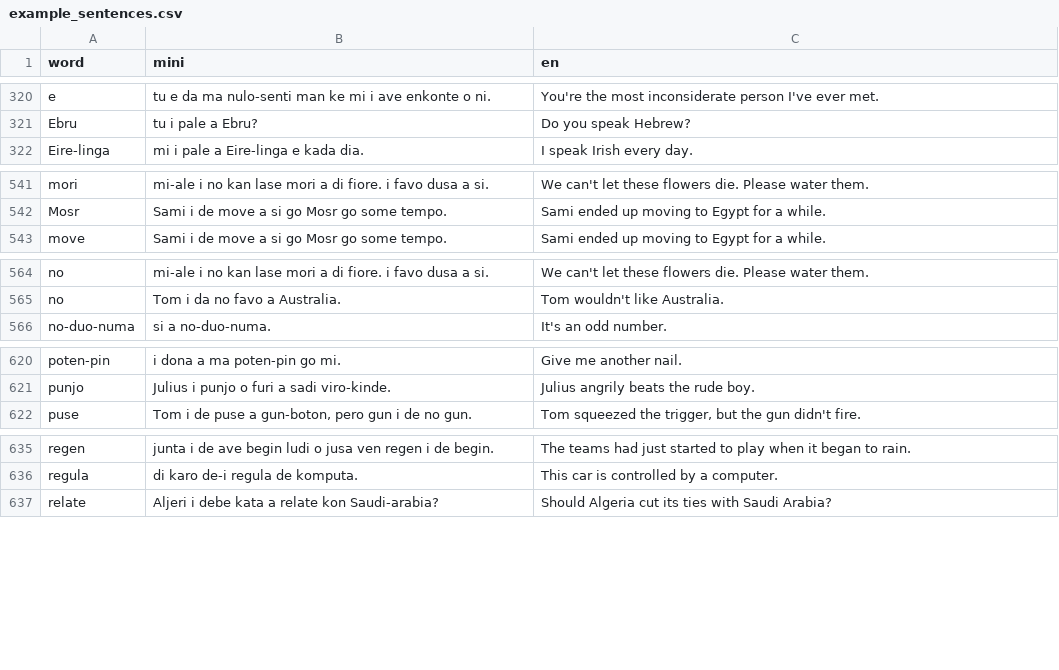
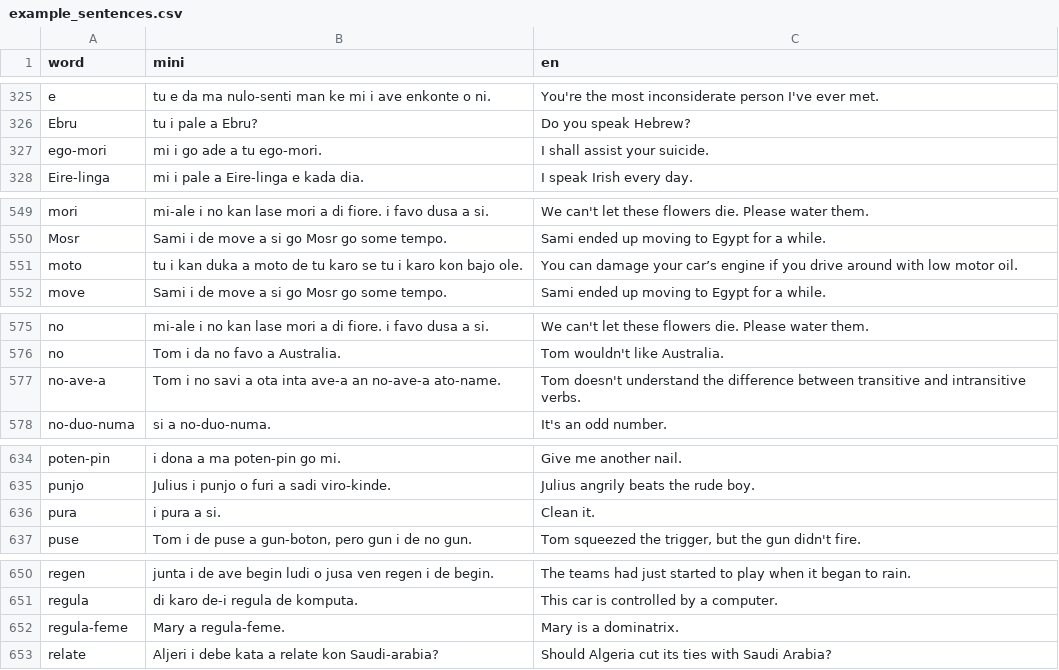
Before and after one commit to jProgr/buku-name, a CSV file: src/data/example_sentences.csv, drawn as a sheet; only a part is shown, gaps mark what is left out; the diff covers the shown part only.

```diff
--- a/src/data/example_sentences.csv
+++ b/src/data/example_sentences.csv
@@ -321,2 +326,3 @@ e,tu e da ma nulo-senti man ke mi i ave enkonte o ni.,You're the most inconsider
 Ebru,tu i pale a Ebru?,Do you speak Hebrew?
+ego-mori,mi i go ade a tu ego-mori.,I shall assist your suicide.
 Eire-linga,mi i pale a Eire-linga e kada dia.,I speak Irish every day.
@@ -542,2 +550,3 @@ mori,mi-ale i no kan lase mori a di fiore. i favo dusa a si.,We can't let these
 Mosr,Sami i de move a si go Mosr go some tempo.,Sami ended up moving to Egypt for a while.
+moto,tu i kan duka a moto de tu karo se tu i karo kon bajo ole.,You can damage your car’s engine if you drive around with low motor oil.
 move,Sami i de move a si go Mosr go some tempo.,Sami ended up moving to Egypt for a while.
@@ -565,2 +576,3 @@ no,mi-ale i no kan lase mori a di fiore. i favo dusa a si.,We can't let these fl
 no,Tom i da no favo a Australia.,Tom wouldn't like Australia.
+no-ave-a,Tom i no savi a ota inta ave-a an no-ave-a ato-name.,Tom doesn't understand the difference between transitive and intransitive verbs.
 no-duo-numa,si a no-duo-numa.,It's an odd number.
@@ -621,2 +635,3 @@ poten-pin,i dona a ma poten-pin go mi.,Give me another nail.
 punjo,Julius i punjo o furi a sadi viro-kinde.,Julius angrily beats the rude boy.
+pura,i pura a si.,Clean it.
 puse,"Tom i de puse a gun-boton, pero gun i de no gun.","Tom squeezed the trigger, but the gun didn't fire."
@@ -636,2 +651,3 @@ regen,junta i de ave begin ludi o jusa ven regen i de begin.,The teams had just
 regula,di karo de-i regula de komputa.,This car is controlled by a computer.
+regula-feme,Mary a regula-feme.,Mary is a dominatrix.
 relate,Aljeri i debe kata a relate kon Saudi-arabia?,Should Algeria cut its ties with Saudi Arabia?
```
Also changed, not shown: 19 added rows elsewhere in this file, src/data/mini_dictionary.csv, 3 other files.
